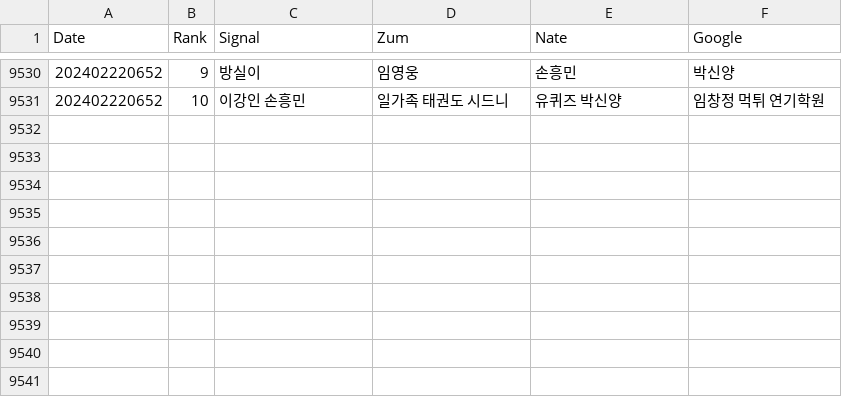
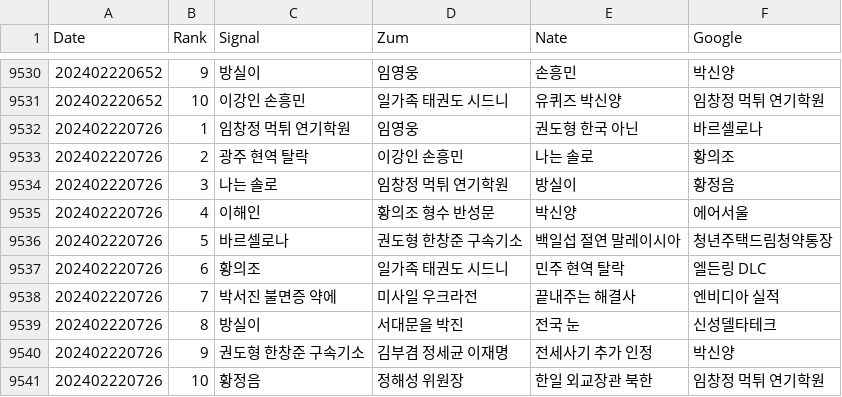
Before and after one commit to TrackerIssues/0301_TeleCollectData, a CSV file: dfKeyWord.csv, drawn as a sheet; only a part is shown, gaps mark what is left out.

Commit message:
Auto - Update data!

```diff
--- a/dfKeyWord.csv
+++ b/dfKeyWord.csv
@@ -9531 +9531,11 @@ Date,Rank,Signal,Zum,Nate,Google
 202402220652,10,이강인 손흥민,일가족 태권도 시드니,유퀴즈 박신양,임창정 먹튀 연기학원
+202402220726,1,임창정 먹튀 연기학원,임영웅,권도형 한국 아닌,바르셀로나
+202402220726,2,광주 현역 탈락,이강인 손흥민,나는 솔로,황의조
+202402220726,3,나는 솔로,임창정 먹튀 연기학원,방실이,황정음
+202402220726,4,이해인,황의조 형수 반성문,박신양,에어서울
+202402220726,5,바르셀로나,권도형 한창준 구속기소,백일섭 절연 말레이시아,청년주택드림청약통장
+202402220726,6,황의조,일가족 태권도 시드니,민주 현역 탈락,엘든링 DLC
+202402220726,7,박서진 불면증 약에,미사일 우크라전,끝내주는 해결사,엔비디아 실적
+202402220726,8,방실이,서대문을 박진,전국 눈,신성델타테크
+202402220726,9,권도형 한창준 구속기소,김부겸 정세균 이재명,전세사기 추가 인정,박신양
+202402220726,10,황정음,정해성 위원장,한일 외교장관 북한,임창정 먹튀 연기학원
```
Also changed, not shown: dfMsg.csv.
